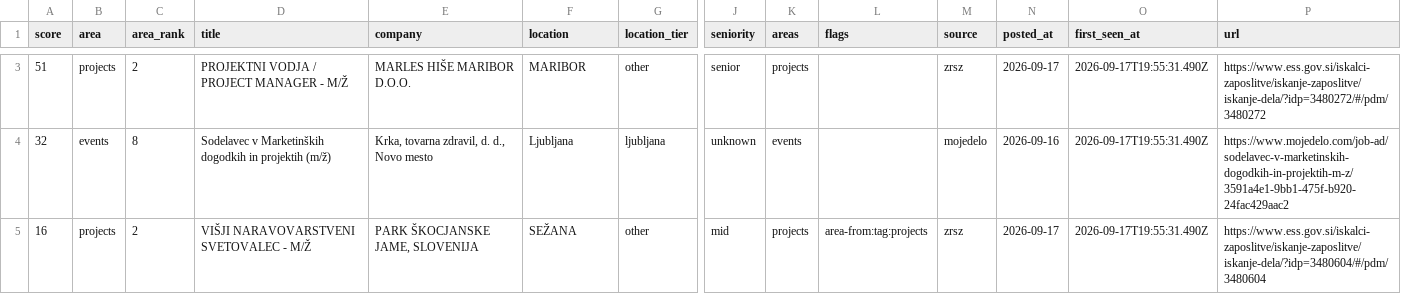
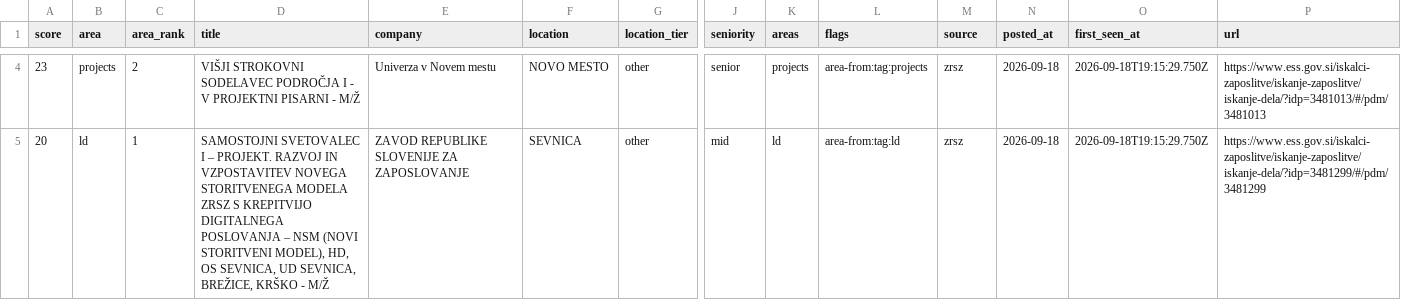
Before and after one commit to svenahac/job-scraper, a CSV file: data/jobs-new.csv, drawn as a sheet; only a part is shown, gaps mark what is left out; removed rows and columns are numbered as before the commit, all else as after; rows hold the shown columns only; the diff covers the shown part only; the diff names each change by its address in the sheet, - before the commit and + after, or states it on an @@ line.

```diff
--- a/data/jobs-new.csv
+++ b/data/jobs-new.csv
-A4 (score): 51
+A4 (score): 23
-D4 (title): PROJEKTNI VODJA / PROJECT MANAGER - M/Ž
+D4 (title): VIŠJI STROKOVNI SODELAVEC PODROČJA I - V PROJEKTNI PISARNI - M/Ž
-E4 (company): MARLES HIŠE MARIBOR D.O.O.
+E4 (company): Univerza v Novem mestu
-F4 (location): MARIBOR
+F4 (location): NOVO MESTO
-L4 (flags): (empty)
+L4 (flags): area-from:tag:projects
-N4 (posted_at): 2026-09-17
+N4 (posted_at): 2026-09-18
-O4 (first_seen_at): 2026-09-17T19:55:31.490Z
+O4 (first_seen_at): 2026-09-18T19:15:29.750Z
-P4 (url): https://www.ess.gov.si/iskalci-zaposlitve/iskanje-zaposlitve/iskanje-dela/?idp=3480272/#/pdm/3480272
+P4 (url): https://www.ess.gov.si/iskalci-zaposlitve/iskanje-zaposlitve/iskanje-dela/?idp=3481013/#/pdm/3481013
-row 4: 32 | events | 8 | Sodelavec v Marketinških dogodkih in projektih (m/ž) | Krka, tovarna zdravil, d. d., Novo mesto | Ljubljana | ljubljana | unknown | events |  | mojedelo | 2026-09-16 | 2026-09-17T19:55:31.490Z | https://www.mojedelo.com/job-ad/sodelavec-v-marketinskih-dogodkih-in-projektih-m-z/3591a4e1-9bb1-475f-b920-24fac429aac2
-A5 (score): 16
+A5 (score): 20
-B5 (area): projects
+B5 (area): ld
-C5 (area_rank): 2
+C5 (area_rank): 1
-D5 (title): VIŠJI NARAVOVARSTVENI SVETOVALEC - M/Ž
+D5 (title): SAMOSTOJNI SVETOVALEC I – PROJEKT. RAZVOJ IN VZPOSTAVITEV NOVEGA STORITVENEGA MODELA ZRSZ S KREPITVIJO DIGITALNEGA POSLOVANJA – NSM (NOVI STORITVENI MODEL), HD, OS SEVNICA, UD SEVNICA, BREŽICE, KRŠKO - M/Ž
-E5 (company): PARK ŠKOCJANSKE JAME, SLOVENIJA
+E5 (company): ZAVOD REPUBLIKE SLOVENIJE ZA ZAPOSLOVANJE
-F5 (location): SEŽANA
+F5 (location): SEVNICA
-K5 (areas): projects
+K5 (areas): ld
-L5 (flags): area-from:tag:projects
+L5 (flags): area-from:tag:ld
-N5 (posted_at): 2026-09-17
+N5 (posted_at): 2026-09-18
-O5 (first_seen_at): 2026-09-17T19:55:31.490Z
+O5 (first_seen_at): 2026-09-18T19:15:29.750Z
-P5 (url): https://www.ess.gov.si/iskalci-zaposlitve/iskanje-zaposlitve/iskanje-dela/?idp=3480604/#/pdm/3480604
+P5 (url): https://www.ess.gov.si/iskalci-zaposlitve/iskanje-zaposlitve/iskanje-dela/?idp=3481299/#/pdm/3481299
```
Also changed, not shown: 2 added rows and 1 removed row elsewhere in this file, data/jobs-all.csv, 1 other file.
